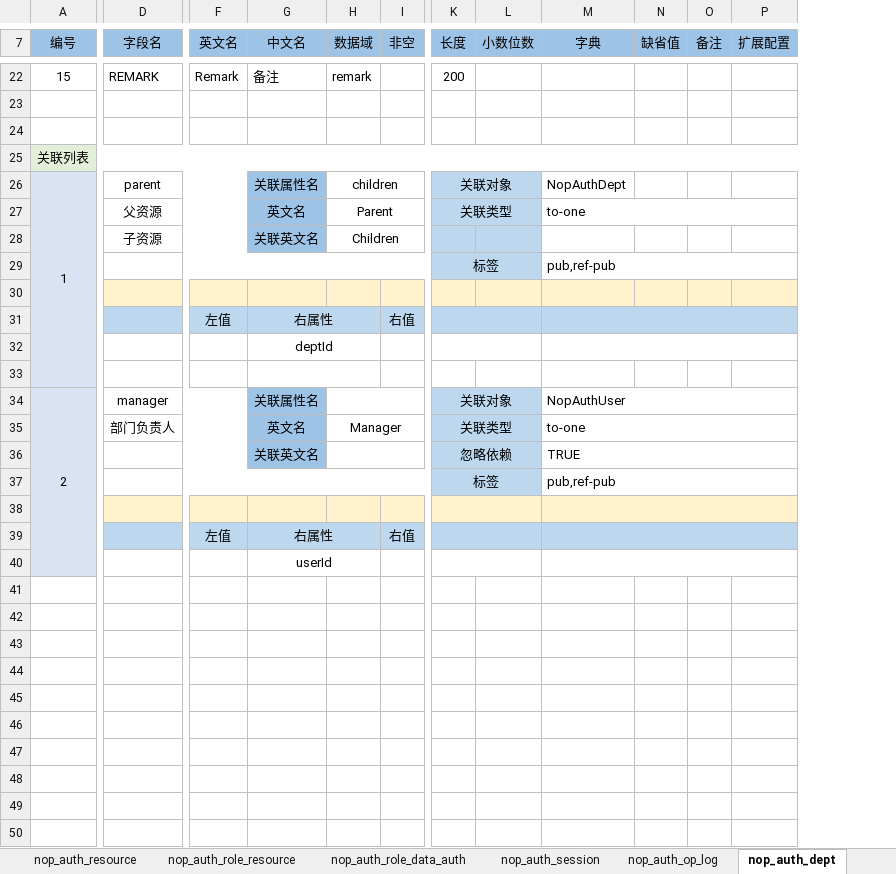
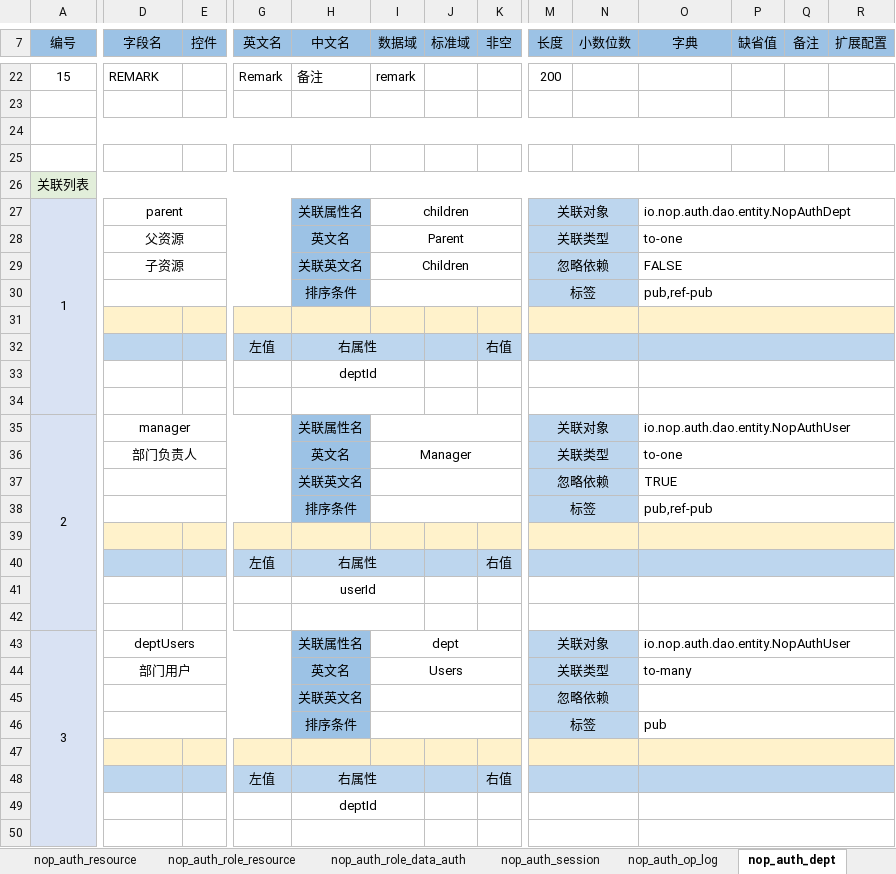
Before and after one commit to entropy-cloud/nop-entropy, an Excel workbook: nop-auth/model/nop-auth.orm.xlsx, sheet nop_auth_dept, drawn as a sheet; only a part is shown, gaps mark what is left out; values as stored, in another font and other column widths than the file's, no borders; removed rows and columns are numbered as before the commit, all else as after; rows hold the shown columns only; the diff covers the shown part only; the diff names each change by its address in the sheet, - before the commit and + after, or states it on an @@ line.

Commit message:
feat(auth): 落盘action-auth i18n属性与web i18n yaml及模型更新
- 更新nop-auth.orm.xlsx二进制模型

- 落盘nop-auth-web action-auth i18n属性

- 更新nop-oauth ORM模型定义

- 落盘nop-oauth所有xmeta/i18n/view/action-auth

```diff
--- a/nop-auth/model/nop-auth.orm.xlsx (sheet nop_auth_dept)
+++ b/nop-auth/model/nop-auth.orm.xlsx (sheet nop_auth_dept)
+column E (控件), empty
+column J (标准域), empty
+A24:R24 merged
+row 25: (empty)
-O27 (字典): NopAuthDept
+O27 (字典): io.nop.auth.dao.entity.NopAuthDept
+O27:R27 merged
-M29 (长度): (empty)
+M29 (长度): 忽略依赖
+M29:N29 merged
-O29 (字典): (empty)
+O29 (字典): FALSE
+O29:R29 merged
-D29:J29 merged
+D30:G30 merged
-H30 (中文名): (empty)
+H30 (中文名): 排序条件
-H30 fill: none
+H30 fill: #9CC2E5
+I30:L30 merged
+M31:N31 merged
+O31:R31 merged
+M34:N34 merged
+O34:R34 merged
-O35 (字典): NopAuthUser
+O35 (字典): io.nop.auth.dao.entity.NopAuthUser
-D37:J37 merged
+D38:G38 merged
-H38 (中文名): (empty)
+H38 (中文名): 排序条件
-H38 fill: none
+H38 fill: #9CC2E5
+I38:L38 merged
+row 42: (empty)
+row 43: 3 | deptUsers |  |  | 关联属性名 | dept |  |  | 关联对象 |  | io.nop.auth.dao.entity.NopAuthUser
+row 44:  | 部门用户 |  |  | 英文名 | Users |  |  | 关联类型 |  | to-many
+row 45:  |  |  |  | 关联英文名 |  |  |  | 忽略依赖
+row 46:  |  |  |  | 排序条件 |  |  |  | 标签 |  | pub
+row 47: (empty)
+row 48:  |  |  | 左值 | 右属性 |  |  | 右值
+row 49:  |  |  |  | deptId
+row 50: (empty)
```
Also changed, not shown: 24 added rows, 2 edited cells, cell formats and merged cells elsewhere in this sheet, sheet nop_auth_user, sheet nop_auth_group, sheet nop_auth_resource, sheet nop_auth_role, sheet nop_auth_site, sheet nop_auth_op_log, 13 more sheets, other sheet tabs, nop-auth/nop-oauth/model/nop-oauth.orm.xlsx, 13 other files.
